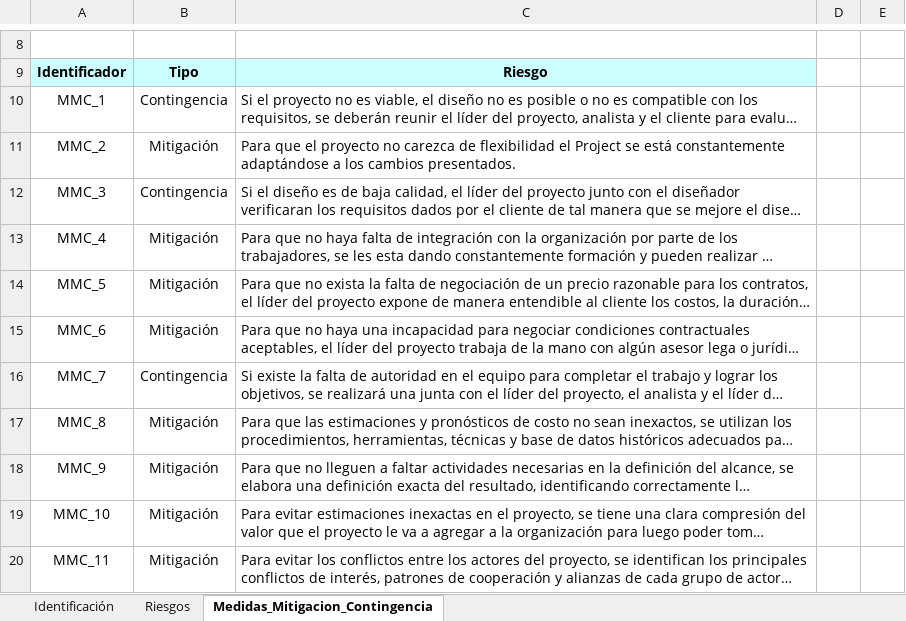
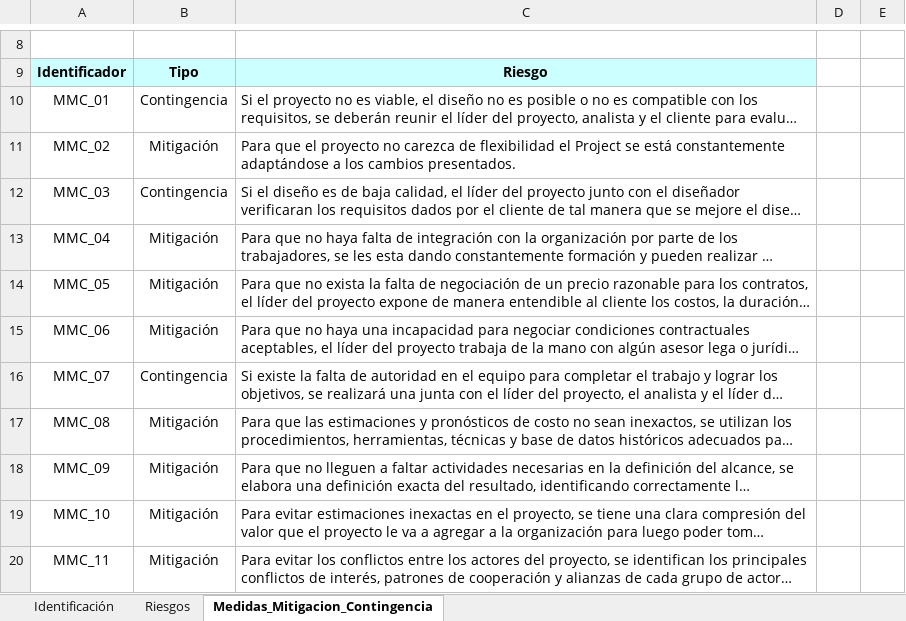
Before and after one commit to juarezlorenzoalfredo/DistribuidoraMueblesMaravatio, an Excel workbook: Integradora/05_PuzzleTechnologies/Anexos/Riesgos_Final.xlsx, sheet Medidas_Mitigacion_Contingencia, drawn as a sheet; only a part is shown, gaps mark what is left out; long unchanged cells end in …; values as stored, in another font and other column widths than the file's, no borders; charts and pictures and table styles not drawn; the diff covers the shown part only; the diff names each change by its address in the sheet, - before the commit and + after, or states it on an @@ line.

```diff
--- a/Integradora/05_PuzzleTechnologies/Anexos/Riesgos_Final.xlsx (sheet Medidas_Mitigacion_Contingencia)
+++ b/Integradora/05_PuzzleTechnologies/Anexos/Riesgos_Final.xlsx (sheet Medidas_Mitigacion_Contingencia)
-A10: MMC_1
+A10: MMC_01
-A11: MMC_2
+A11: MMC_02
-A12: MMC_3
+A12: MMC_03
-A13: MMC_4
+A13: MMC_04
-A14: MMC_5
+A14: MMC_05
-A15: MMC_6
+A15: MMC_06
-A16: MMC_7
+A16: MMC_07
-A17: MMC_8
+A17: MMC_08
-A18: MMC_9
+A18: MMC_09
```
Also changed, not shown: 10 added rows, 5 removed rows, 38 moved rows and 2 edited cells elsewhere in this sheet, sheet Identificación, charts or pictures, Integradora/05_PuzzleTechnologies/Anexos/Herramienta para la Administración de Riesgos.xlsx, 2 other files.
